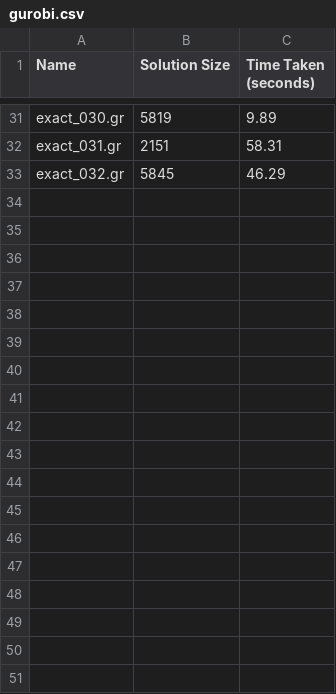
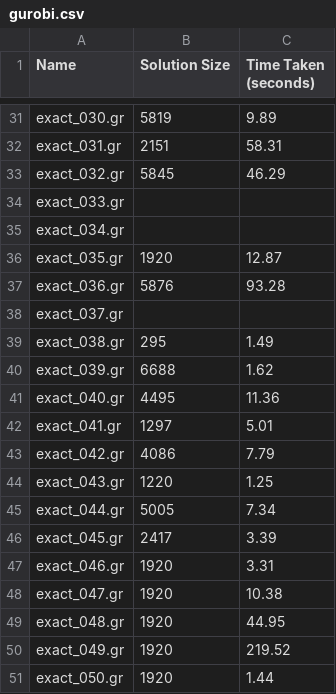
Before and after one commit to MarlonDittes/DominatingSets, a CSV file: results/ds_exact/gurobi.csv, drawn as a sheet; only a part is shown, gaps mark what is left out; the diff names each change by its address in the sheet, - before the commit and + after, or states it on an @@ line.

Commit message:
ADD: gurobi exact results

```diff
--- a/results/ds_exact/gurobi.csv
+++ b/results/ds_exact/gurobi.csv
+row 34: exact_033.gr
+row 35: exact_034.gr
+row 36: exact_035.gr | 1920 | 12.87
+row 37: exact_036.gr | 5876 | 93.28
+row 38: exact_037.gr
+row 39: exact_038.gr | 295 | 1.49
+row 40: exact_039.gr | 6688 | 1.62
+row 41: exact_040.gr | 4495 | 11.36
+row 42: exact_041.gr | 1297 | 5.01
+row 43: exact_042.gr | 4086 | 7.79
+row 44: exact_043.gr | 1220 | 1.25
+row 45: exact_044.gr | 5005 | 7.34
+row 46: exact_045.gr | 2417 | 3.39
+row 47: exact_046.gr | 1920 | 3.31
+row 48: exact_047.gr | 1920 | 10.38
+row 49: exact_048.gr | 1920 | 44.95
+row 50: exact_049.gr | 1920 | 219.52
+row 51: exact_050.gr | 1920 | 1.44
```
